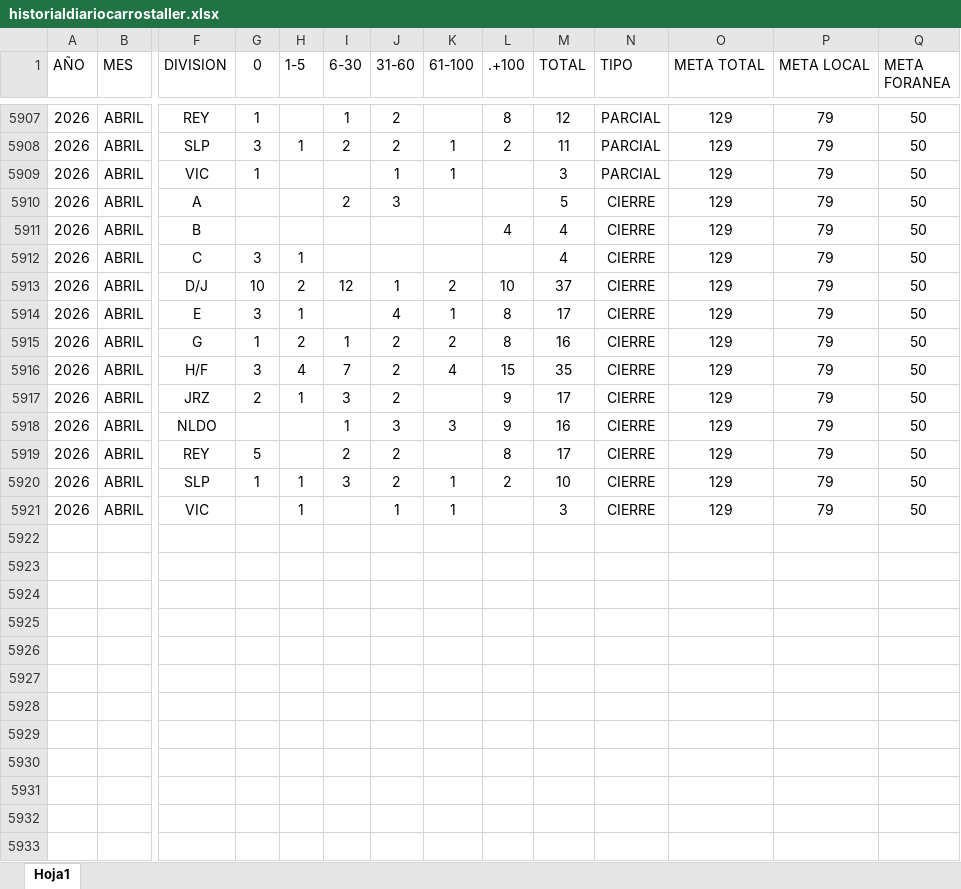
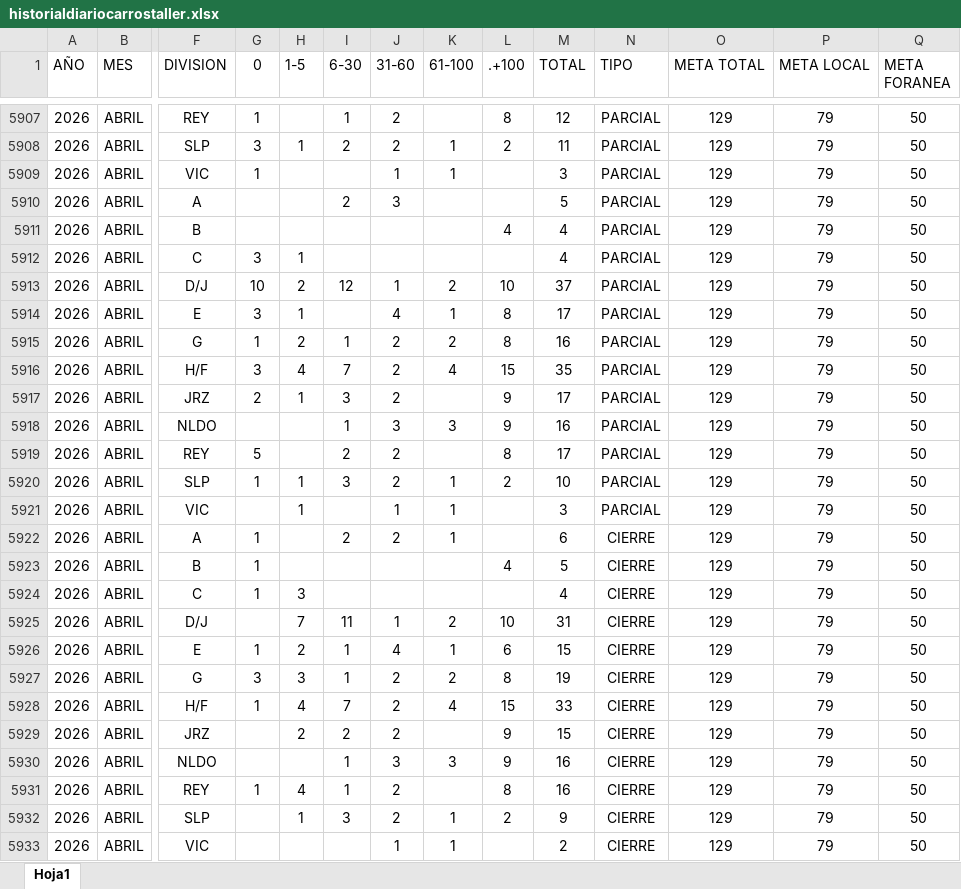
Before and after one commit to EDSALAS15/dashboard-carros-taller, an Excel workbook: historialdiariocarrostaller.xlsx, sheet Hoja1, drawn as a sheet; only a part is shown, gaps mark what is left out; values as stored, in another font and other column widths than the file's, no borders; table styles not drawn; rows hold the shown columns only; the diff names each change by its address in the sheet, - before the commit and + after, or states it on an @@ line.

Commit message:
Add files via upload

```diff
--- a/historialdiariocarrostaller.xlsx (sheet Hoja1)
+++ b/historialdiariocarrostaller.xlsx (sheet Hoja1)
-N5910:N5921 (TIPO): CIERRE
+N5910:N5921 (TIPO): PARCIAL
+row 5922: 2026 | ABRIL | A | 1 |  | 2 | 2 | 1 |  | 6 | CIERRE | 129 | 79 | 50
+row 5923: 2026 | ABRIL | B | 1 |  |  |  |  | 4 | 5 | CIERRE | 129 | 79 | 50
+row 5924: 2026 | ABRIL | C | 1 | 3 |  |  |  |  | 4 | CIERRE | 129 | 79 | 50
+row 5925: 2026 | ABRIL | D/J |  | 7 | 11 | 1 | 2 | 10 | 31 | CIERRE | 129 | 79 | 50
+row 5926: 2026 | ABRIL | E | 1 | 2 | 1 | 4 | 1 | 6 | 15 | CIERRE | 129 | 79 | 50
+row 5927: 2026 | ABRIL | G | 3 | 3 | 1 | 2 | 2 | 8 | 19 | CIERRE | 129 | 79 | 50
+row 5928: 2026 | ABRIL | H/F | 1 | 4 | 7 | 2 | 4 | 15 | 33 | CIERRE | 129 | 79 | 50
+row 5929: 2026 | ABRIL | JRZ |  | 2 | 2 | 2 |  | 9 | 15 | CIERRE | 129 | 79 | 50
+row 5930: 2026 | ABRIL | NLDO |  |  | 1 | 3 | 3 | 9 | 16 | CIERRE | 129 | 79 | 50
+row 5931: 2026 | ABRIL | REY | 1 | 4 | 1 | 2 |  | 8 | 16 | CIERRE | 129 | 79 | 50
+row 5932: 2026 | ABRIL | SLP |  | 1 | 3 | 2 | 1 | 2 | 9 | CIERRE | 129 | 79 | 50
+row 5933: 2026 | ABRIL | VIC |  |  |  | 1 | 1 |  | 2 | CIERRE | 129 | 79 | 50
```
